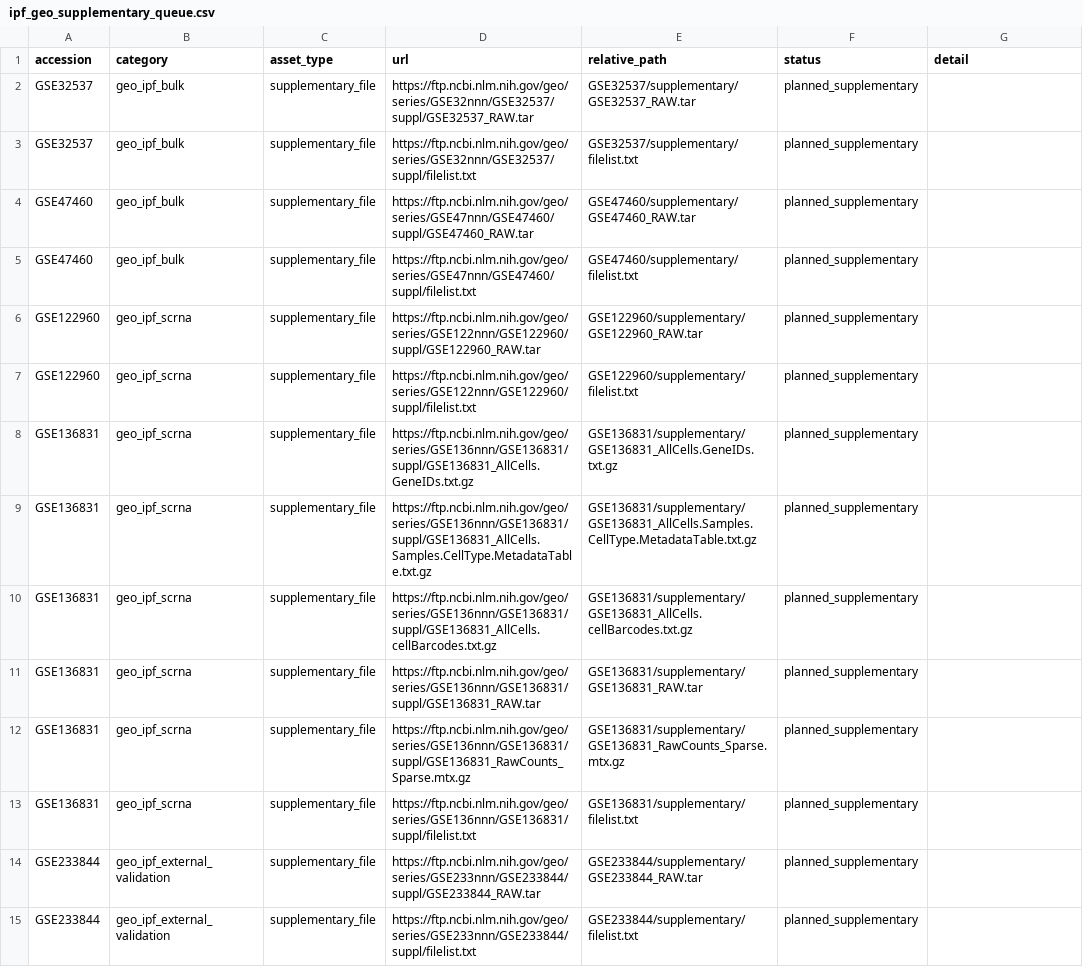
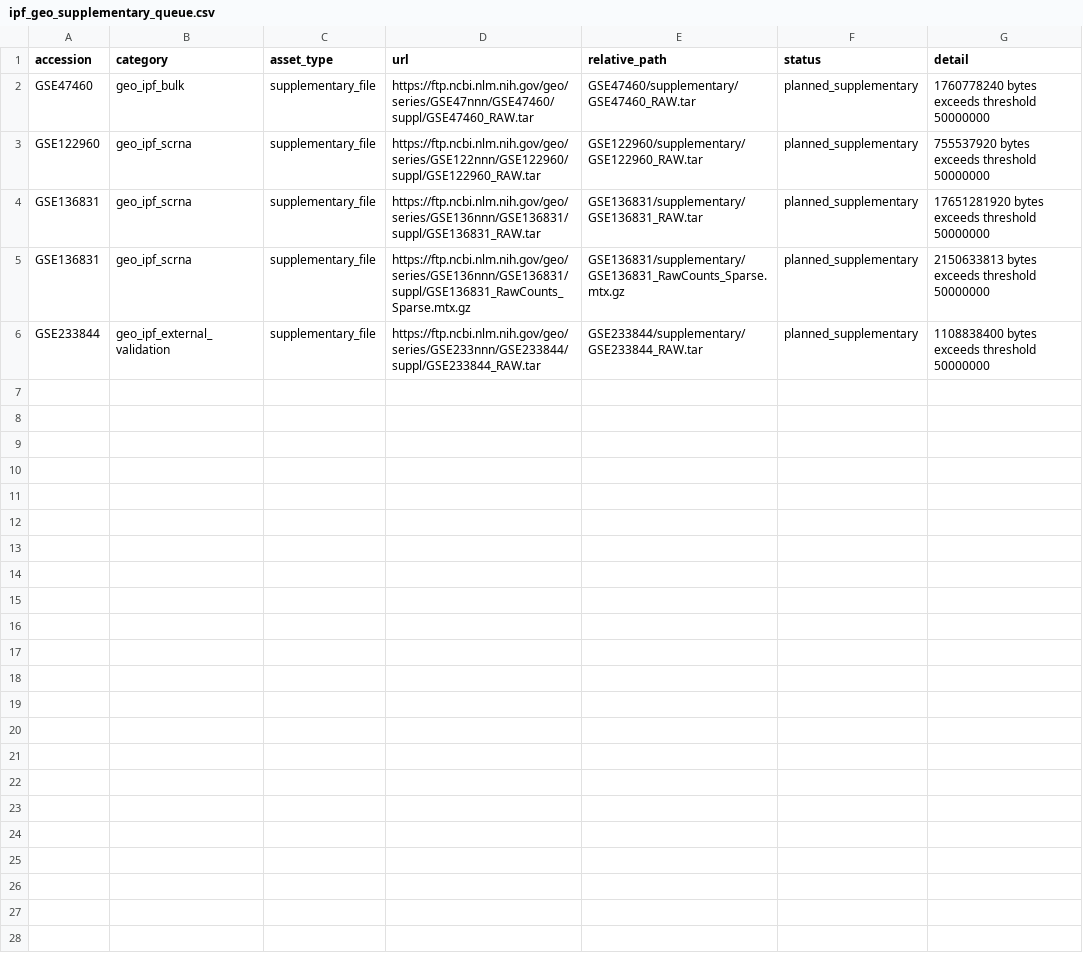
Before and after one commit to eseoean/lung_pipelin, a CSV file: docs/ipf/ipf_geo_supplementary_queue.csv, drawn as a sheet.

Commit message:
Refine IPF supplementary download workflow

```diff
--- a/docs/ipf/ipf_geo_supplementary_queue.csv
+++ b/docs/ipf/ipf_geo_supplementary_queue.csv
@@ -1,15 +1,6 @@
 accession,category,asset_type,url,relative_path,status,detail
-GSE32537,geo_ipf_bulk,supplementary_file,https://ftp.ncbi.nlm.nih.gov/geo/series/GSE32nnn/GSE32537/suppl/GSE32537_RAW.tar,GSE32537/supplementary/GSE32537_RAW.tar,planned_supplementary,
-GSE32537,geo_ipf_bulk,supplementary_file,https://ftp.ncbi.nlm.nih.gov/geo/series/GSE32nnn/GSE32537/suppl/filelist.txt,GSE32537/supplementary/filelist.txt,planned_supplementary,
-GSE47460,geo_ipf_bulk,supplementary_file,https://ftp.ncbi.nlm.nih.gov/geo/series/GSE47nnn/GSE47460/suppl/GSE47460_RAW.tar,GSE47460/supplementary/GSE47460_RAW.tar,planned_supplementary,
-GSE47460,geo_ipf_bulk,supplementary_file,https://ftp.ncbi.nlm.nih.gov/geo/series/GSE47nnn/GSE47460/suppl/filelist.txt,GSE47460/supplementary/filelist.txt,planned_supplementary,
-GSE122960,geo_ipf_scrna,supplementary_file,https://ftp.ncbi.nlm.nih.gov/geo/series/GSE122nnn/GSE122960/suppl/GSE122960_RAW.tar,GSE122960/supplementary/GSE122960_RAW.tar,planned_supplementary,
-GSE122960,geo_ipf_scrna,supplementary_file,https://ftp.ncbi.nlm.nih.gov/geo/series/GSE122nnn/GSE122960/suppl/filelist.txt,GSE122960/supplementary/filelist.txt,planned_supplementary,
-GSE136831,geo_ipf_scrna,supplementary_file,https://ftp.ncbi.nlm.nih.gov/geo/series/GSE136nnn/GSE136831/suppl/GSE136831_AllCells.GeneIDs.txt.gz,GSE136831/supplementary/GSE136831_AllCells.GeneIDs.txt.gz,planned_supplementary,
-GSE136831,geo_ipf_scrna,supplementary_file,https://ftp.ncbi.nlm.nih.gov/geo/series/GSE136nnn/GSE136831/suppl/GSE136831_AllCells.Samples.CellType.MetadataTable.txt.gz,GSE136831/supplementary/GSE136831_AllCells.Samples.CellType.MetadataTable.txt.gz,planned_supplementary,
-GSE136831,geo_ipf_scrna,supplementary_file,https://ftp.ncbi.nlm.nih.gov/geo/series/GSE136nnn/GSE136831/suppl/GSE136831_AllCells.cellBarcodes.txt.gz,GSE136831/supplementary/GSE136831_AllCells.cellBarcodes.txt.gz,planned_supplementary,
-GSE136831,geo_ipf_scrna,supplementary_file,https://ftp.ncbi.nlm.nih.gov/geo/series/GSE136nnn/GSE136831/suppl/GSE136831_RAW.tar,GSE136831/supplementary/GSE136831_RAW.tar,planned_supplementary,
-GSE136831,geo_ipf_scrna,supplementary_file,https://ftp.ncbi.nlm.nih.gov/geo/series/GSE136nnn/GSE136831/suppl/GSE136831_RawCounts_Sparse.mtx.gz,GSE136831/supplementary/GSE136831_RawCounts_Sparse.mtx.gz,planned_supplementary,
-GSE136831,geo_ipf_scrna,supplementary_file,https://ftp.ncbi.nlm.nih.gov/geo/series/GSE136nnn/GSE136831/suppl/filelist.txt,GSE136831/supplementary/filelist.txt,planned_supplementary,
-GSE233844,geo_ipf_external_validation,supplementary_file,https://ftp.ncbi.nlm.nih.gov/geo/series/GSE233nnn/GSE233844/suppl/GSE233844_RAW.tar,GSE233844/supplementary/GSE233844_RAW.tar,planned_supplementary,
-GSE233844,geo_ipf_external_validation,supplementary_file,https://ftp.ncbi.nlm.nih.gov/geo/series/GSE233nnn/GSE233844/suppl/filelist.txt,GSE233844/supplementary/filelist.txt,planned_supplementary,
+GSE47460,geo_ipf_bulk,supplementary_file,https://ftp.ncbi.nlm.nih.gov/geo/series/GSE47nnn/GSE47460/suppl/GSE47460_RAW.tar,GSE47460/supplementary/GSE47460_RAW.tar,planned_supplementary,1760778240 bytes exceeds threshold 50000000
+GSE122960,geo_ipf_scrna,supplementary_file,https://ftp.ncbi.nlm.nih.gov/geo/series/GSE122nnn/GSE122960/suppl/GSE122960_RAW.tar,GSE122960/supplementary/GSE122960_RAW.tar,planned_supplementary,755537920 bytes exceeds threshold 50000000
+GSE136831,geo_ipf_scrna,supplementary_file,https://ftp.ncbi.nlm.nih.gov/geo/series/GSE136nnn/GSE136831/suppl/GSE136831_RAW.tar,GSE136831/supplementary/GSE136831_RAW.tar,planned_supplementary,17651281920 bytes exceeds threshold 50000000
+GSE136831,geo_ipf_scrna,supplementary_file,https://ftp.ncbi.nlm.nih.gov/geo/series/GSE136nnn/GSE136831/suppl/GSE136831_RawCounts_Sparse.mtx.gz,GSE136831/supplementary/GSE136831_RawCounts_Sparse.mtx.gz,planned_supplementary,2150633813 bytes exceeds threshold 50000000
+GSE233844,geo_ipf_external_validation,supplementary_file,https://ftp.ncbi.nlm.nih.gov/geo/series/GSE233nnn/GSE233844/suppl/GSE233844_RAW.tar,GSE233844/supplementary/GSE233844_RAW.tar,planned_supplementary,1108838400 bytes exceeds threshold 50000000
```
Also changed, not shown: 8 other files.
